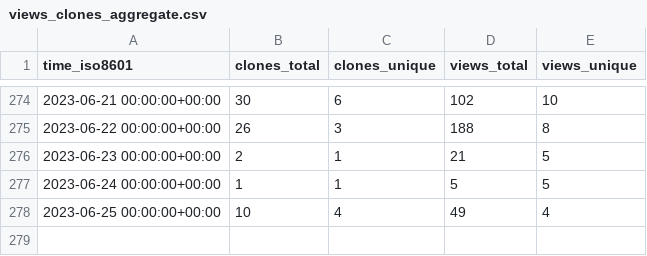
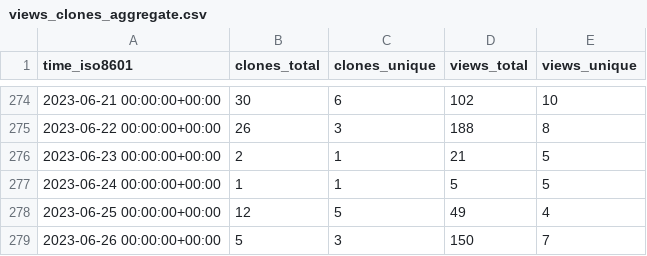
Before and after one commit to dylansdaniels/hnn_tracking_test, a CSV file: jonescompneurolab/hnn-core/ghrs-data/views_clones_aggregate.csv, drawn as a sheet; only a part is shown, gaps mark what is left out.

```diff
--- a/jonescompneurolab/hnn-core/ghrs-data/views_clones_aggregate.csv
+++ b/jonescompneurolab/hnn-core/ghrs-data/views_clones_aggregate.csv
@@ -277,2 +277,3 @@ time_iso8601,clones_total,clones_unique,views_total,views_unique
 2023-06-24 00:00:00+00:00,1,1,5,5
-2023-06-25 00:00:00+00:00,10,4,49,4
+2023-06-25 00:00:00+00:00,12,5,49,4
+2023-06-26 00:00:00+00:00,5,3,150,7
```
Also changed, not shown: 1 other file.
